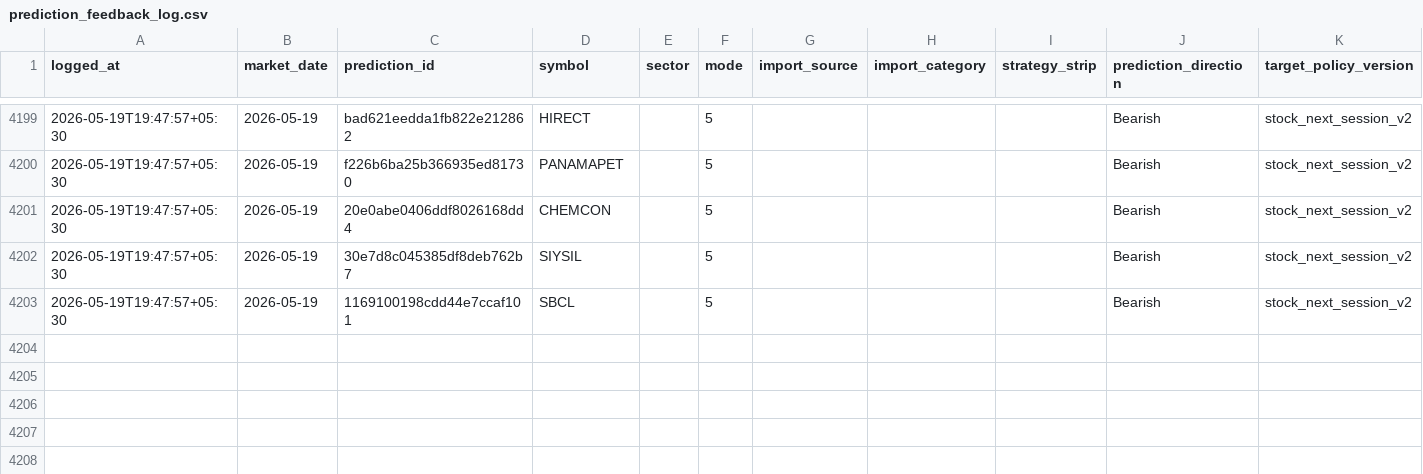
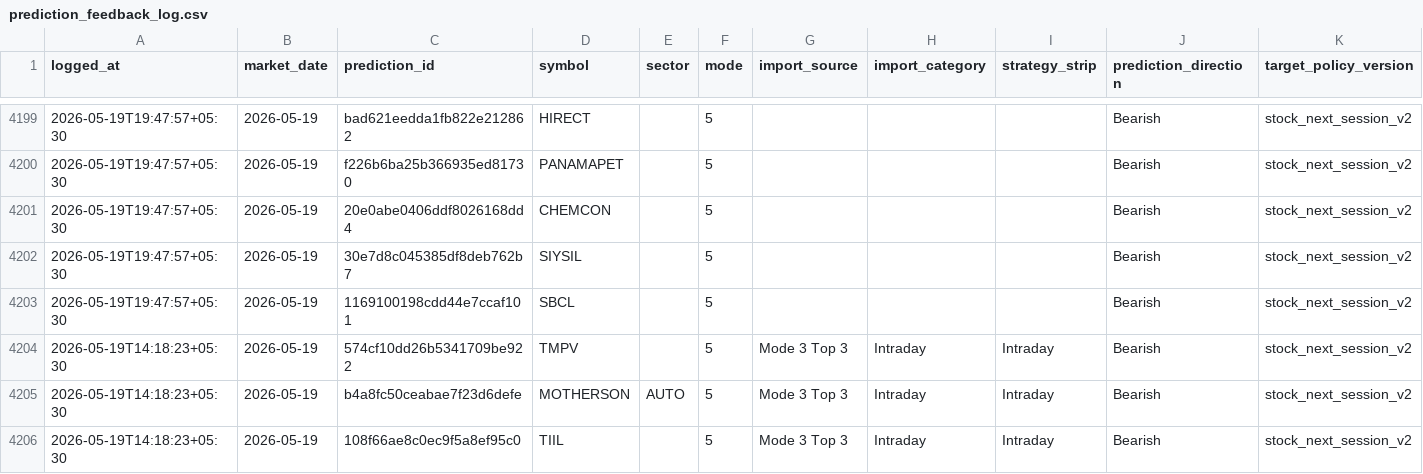
Before and after one commit to Hritvik69/nse-sentinel_MAX_, a CSV file: data/prediction_feedback_log.csv, drawn as a sheet; only a part is shown, gaps mark what is left out; rows hold the shown columns only; the diff names each change by its address in the sheet, - before the commit and + after, or states it on an @@ line.

Commit message:
auto: update data/prediction_feedback_log.csv

```diff
--- a/data/prediction_feedback_log.csv
+++ b/data/prediction_feedback_log.csv
+row 4204: 2026-05-19T14:18:23+05:30 | 2026-05-19 | 574cf10dd26b5341709be922 | TMPV |  | 5 | Mode 3 Top 3 | Intraday | Intraday | Bearish | stock_next_session_v2
+row 4205: 2026-05-19T14:18:23+05:30 | 2026-05-19 | b4a8fc50ceabae7f23d6defe | MOTHERSON | AUTO | 5 | Mode 3 Top 3 | Intraday | Intraday | Bearish | stock_next_session_v2
+row 4206: 2026-05-19T14:18:23+05:30 | 2026-05-19 | 108f66ae8c0ec9f5a8ef95c0 | TIIL |  | 5 | Mode 3 Top 3 | Intraday | Intraday | Bearish | stock_next_session_v2
```
